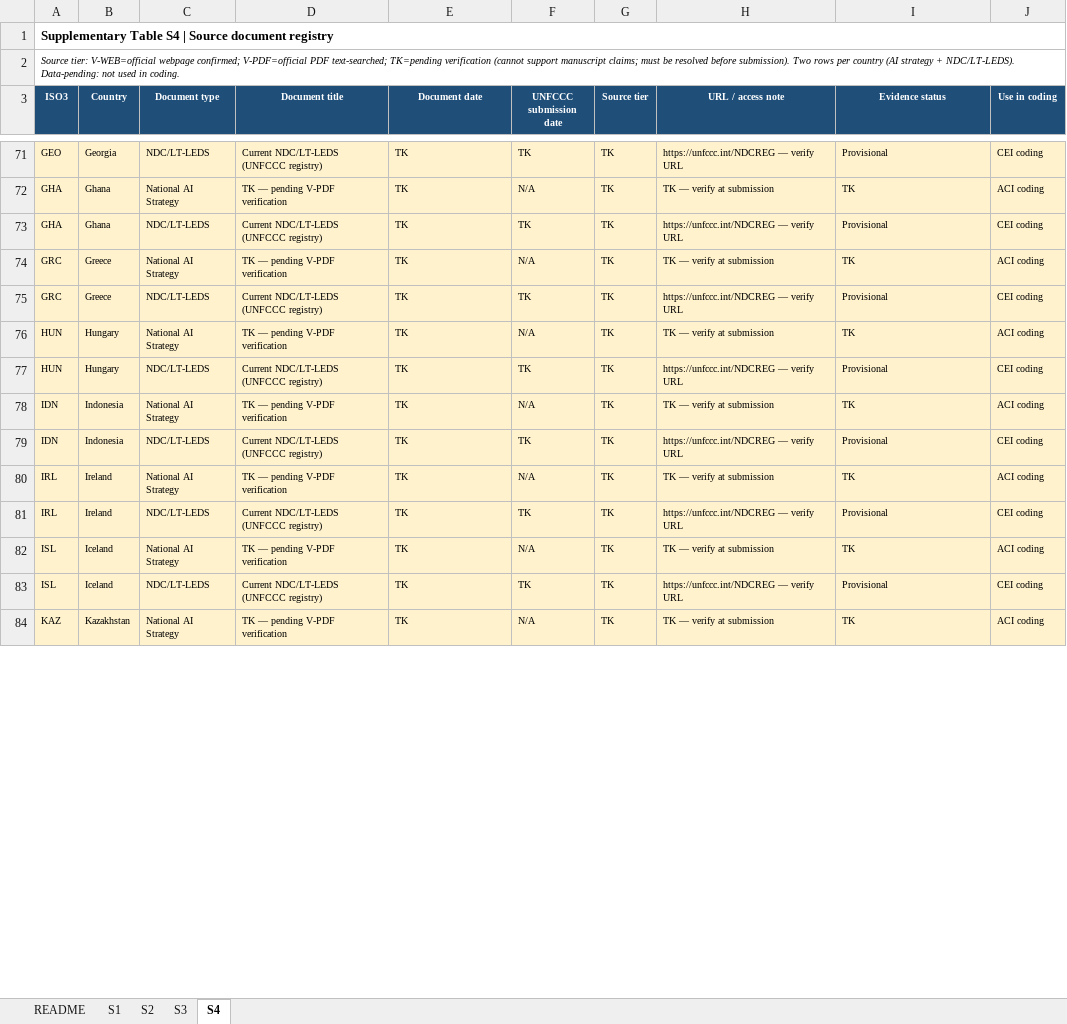
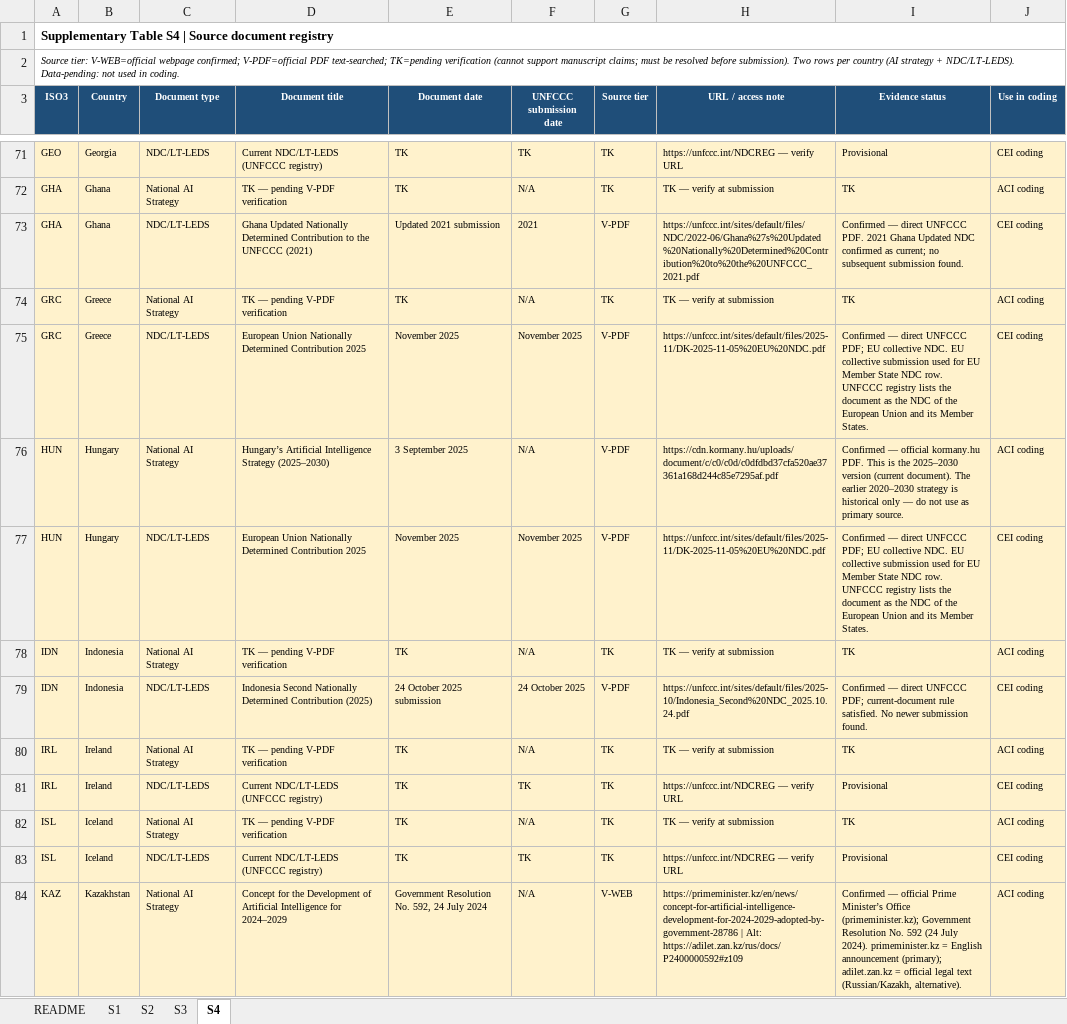
Before and after one commit to seungjin-data/DCAI-Nature-Sustainability, an Excel workbook: data/supplementary_tables/DCAI_NatSustain_SupplementaryTables_Integrated_FINAL.xlsx, sheet S4, drawn as a sheet; only a part is shown, gaps mark what is left out; values as stored, in another font and other column widths than the file's, no borders; the diff covers the shown part only; the diff names each change by its address in the sheet, - before the commit and + after, or states it on an @@ line.

```diff
--- a/data/supplementary_tables/DCAI_NatSustain_SupplementaryTables_Integrated_FINAL.xlsx (sheet S4)
+++ b/data/supplementary_tables/DCAI_NatSustain_SupplementaryTables_Integrated_FINAL.xlsx (sheet S4)
-D73 (Document title): Current NDC/LT-LEDS (UNFCCC registry)
+D73 (Document title): Ghana Updated Nationally Determined Contribution to the UNFCCC (2021)
-E73 (Document date): TK
+E73 (Document date): Updated 2021 submission
-F73 (UNFCCC submission date): TK
+F73 (UNFCCC submission date): 2021
-G73 (Source tier): TK
+G73 (Source tier): V-PDF
-H73 (URL / access note): https://unfccc.int/NDCREG — verify URL
+H73 (URL / access note): https://unfccc.int/sites/default/files/NDC/2022-06/Ghana%27s%20Updated%20Nationally%20Determined%20Contribution%20to%20the%20UNFCCC_2021.pdf
-I73 (Evidence status): Provisional
+I73 (Evidence status): Confirmed — direct UNFCCC PDF. 2021 Ghana Updated NDC confirmed as current; no subsequent submission found.
-D75 (Document title): Current NDC/LT-LEDS (UNFCCC registry)
+D75 (Document title): European Union Nationally Determined Contribution 2025
-E75 (Document date): TK
+E75 (Document date): November 2025
-F75 (UNFCCC submission date): TK
+F75 (UNFCCC submission date): November 2025
-G75:G77 (Source tier): TK
+G75:G77 (Source tier): V-PDF
-H75 (URL / access note): https://unfccc.int/NDCREG — verify URL
+H75 (URL / access note): https://unfccc.int/sites/default/files/2025-11/DK-2025-11-05%20EU%20NDC.pdf
-I75 (Evidence status): Provisional
+I75 (Evidence status): Confirmed — direct UNFCCC PDF; EU collective NDC. EU collective submission used for EU Member State NDC row. UNFCCC registry lists the document as the NDC of the European Union and its Member States.
-D76 (Document title): TK — pending V-PDF verification
+D76 (Document title): Hungary’s Artificial Intelligence Strategy (2025–2030)
-E76 (Document date): TK
+E76 (Document date): 3 September 2025
-H76 (URL / access note): TK — verify at submission
+H76 (URL / access note): https://cdn.kormany.hu/uploads/document/c/c0/c0d/c0dfdbd37cfa520ae37361a168d244c85e7295af.pdf
-I76 (Evidence status): TK
+I76 (Evidence status): Confirmed — official kormany.hu PDF. This is the 2025–2030 version (current document). The earlier 2020–2030 strategy is historical only — do not use as primary source.
-D77 (Document title): Current NDC/LT-LEDS (UNFCCC registry)
+D77 (Document title): European Union Nationally Determined Contribution 2025
-E77 (Document date): TK
+E77 (Document date): November 2025
-F77 (UNFCCC submission date): TK
+F77 (UNFCCC submission date): November 2025
-H77 (URL / access note): https://unfccc.int/NDCREG — verify URL
+H77 (URL / access note): https://unfccc.int/sites/default/files/2025-11/DK-2025-11-05%20EU%20NDC.pdf
-I77 (Evidence status): Provisional
+I77 (Evidence status): Confirmed — direct UNFCCC PDF; EU collective NDC. EU collective submission used for EU Member State NDC row. UNFCCC registry lists the document as the NDC of the European Union and its Member States.
-D79 (Document title): Current NDC/LT-LEDS (UNFCCC registry)
+D79 (Document title): Indonesia Second Nationally Determined Contribution (2025)
-E79 (Document date): TK
+E79 (Document date): 24 October 2025 submission
-F79 (UNFCCC submission date): TK
+F79 (UNFCCC submission date): 24 October 2025
-G79 (Source tier): TK
+G79 (Source tier): V-PDF
-H79 (URL / access note): https://unfccc.int/NDCREG — verify URL
+H79 (URL / access note): https://unfccc.int/sites/default/files/2025-10/Indonesia_Second%20NDC_2025.10.24.pdf
-I79 (Evidence status): Provisional
+I79 (Evidence status): Confirmed — direct UNFCCC PDF; current-document rule satisfied. No newer submission found.
-D84 (Document title): TK — pending V-PDF verification
+D84 (Document title): Concept for the Development of Artificial Intelligence for 2024–2029
-E84 (Document date): TK
+E84 (Document date): Government Resolution No. 592, 24 July 2024
-G84 (Source tier): TK
+G84 (Source tier): V-WEB
-H84 (URL / access note): TK — verify at submission
+H84 (URL / access note): https://primeminister.kz/en/news/concept-for-artificial-intelligence-development-for-2024-2029-adopted-by-government-28786 | Alt: https://adilet.zan.kz/rus/docs/P2400000592#z109
-I84 (Evidence status): TK
+I84 (Evidence status): Confirmed — official Prime Minister’s Office (primeminister.kz); Government Resolution No. 592 (24 July 2024). primeminister.kz = English announcement (primary); adilet.zan.kz = official legal text (Russian/Kazakh, alternative).
```
Also changed, not shown: 2 added rows and 63 edited cells elsewhere in this sheet, sheet S1, sheet S2, tables/supplementary_tables/DCAI_NatSustain_SupplementaryTables_Integrated_FINAL.xlsx.
